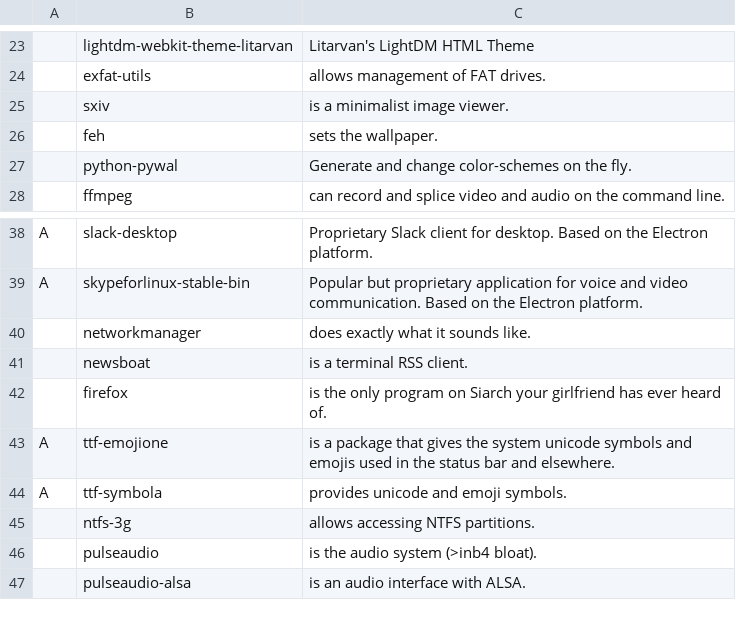
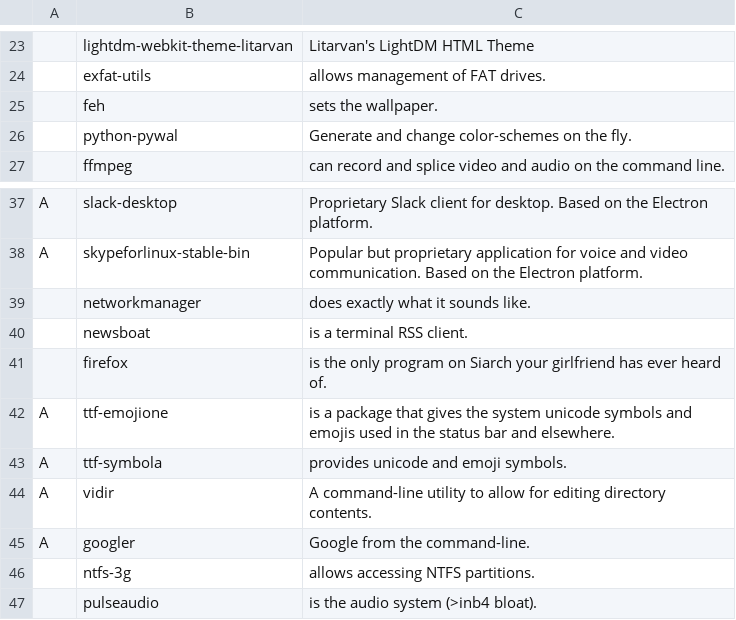
Before and after one commit to mrkatebzadeh/Siarch, a CSV file: progs.csv, drawn as a sheet; only a part is shown, gaps mark what is left out; the shorter side is filled out with more unchanged rows; removed rows and columns are numbered as before the commit, all else as after; the diff names each change by its address in the sheet, - before the commit and + after, or states it on an @@ line.

Commit message:
Added vidir and googler

```diff
--- a/progs.csv
+++ b/progs.csv
-row 25:  | sxiv | is a minimalist image viewer.
+row 44: A | vidir | A command-line utility to allow for editing directory contents.
+row 45: A | googler | Google from the command-line.
```
